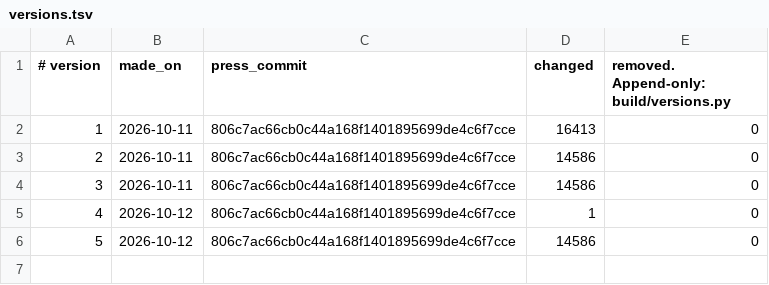
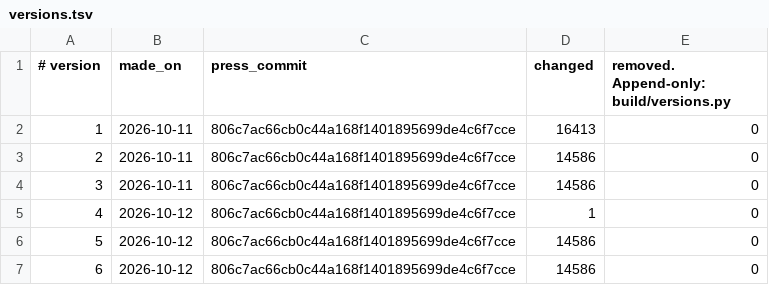
Before and after one commit to The-Urantia-Book-Fellowship/ubsite, a TSV file: data/text/versions.tsv, drawn as a sheet.

```diff
--- a/data/text/versions.tsv
+++ b/data/text/versions.tsv
@@ -6 +6,2 @@
 5	2026-10-12	806c7ac66cb0c44a168f1401895699de4c6f7cce	14586	0
+6	2026-10-12	806c7ac66cb0c44a168f1401895699de4c6f7cce	14586	0
```
Also changed, not shown: 7 other files.
